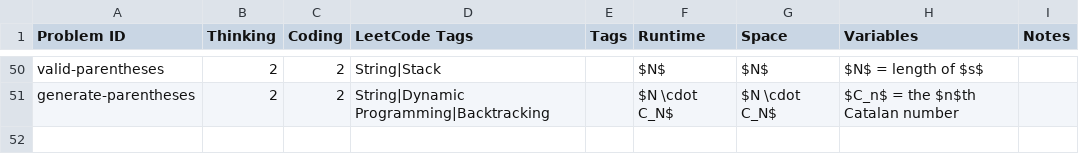
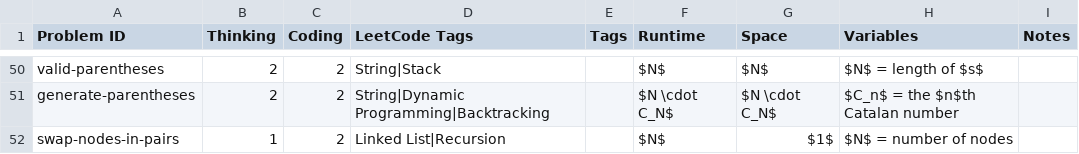
Before and after one commit to charleslien/leetcode, a CSV file: public/problems.csv, drawn as a sheet; only a part is shown, gaps mark what is left out; the diff names each change by its address in the sheet, - before the commit and + after, or states it on an @@ line.

Commit message:
Update problems.csv

```diff
--- a/public/problems.csv
+++ b/public/problems.csv
+row 52: swap-nodes-in-pairs | 1 | 2 | Linked List|Recursion |  | $N$ | $1$ | $N$ = number of nodes
```
